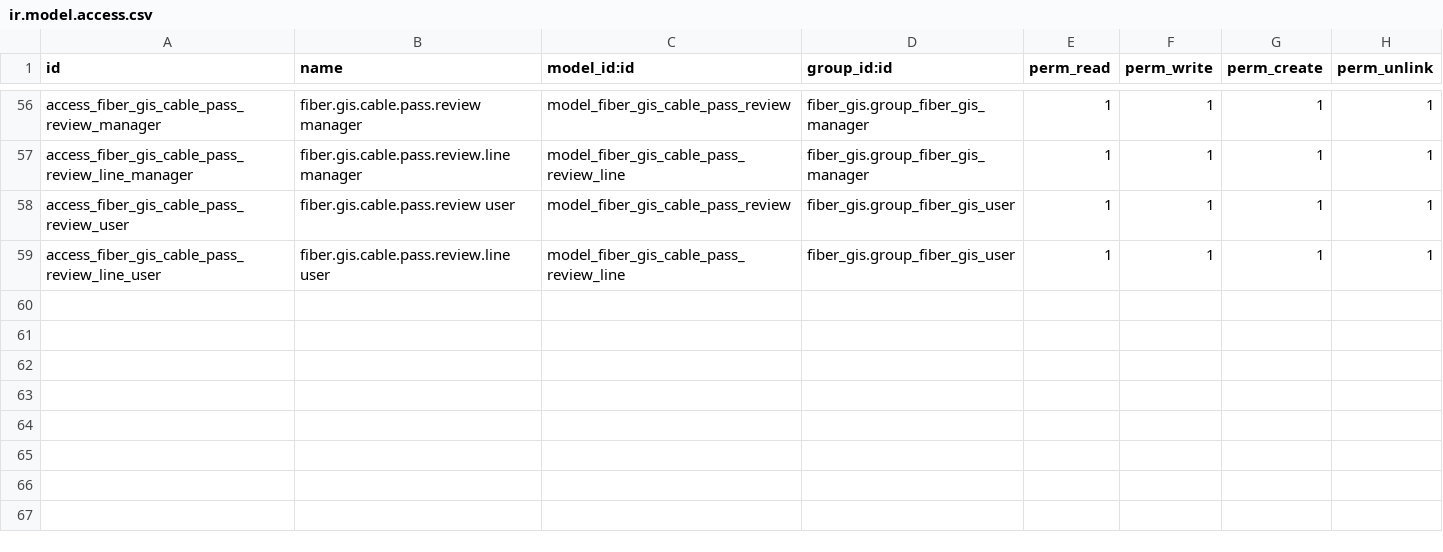
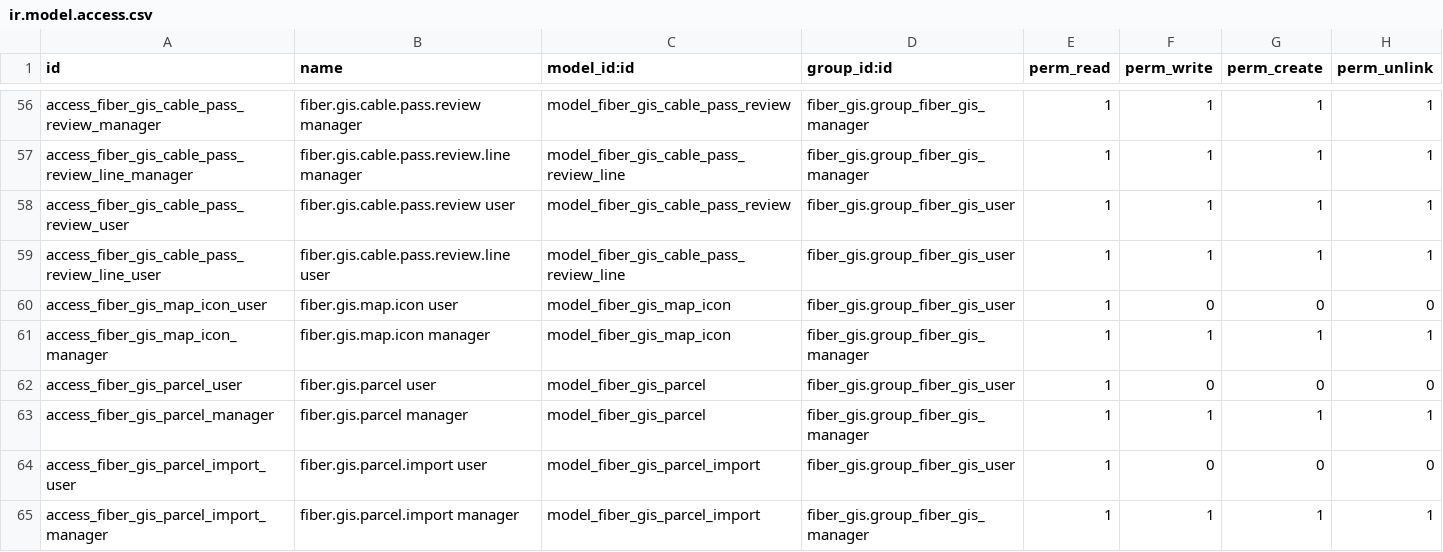
Before and after one commit to soportetmdigital-spec/Digital-GIS, a CSV file: fiber_gis/security/ir.model.access.csv, drawn as a sheet; only a part is shown, gaps mark what is left out.

```diff
--- a/fiber_gis/security/ir.model.access.csv
+++ b/fiber_gis/security/ir.model.access.csv
@@ -59 +59,7 @@ access_fiber_gis_cable_pass_review_user,fiber.gis.cable.pass.review user,model_f
 access_fiber_gis_cable_pass_review_line_user,fiber.gis.cable.pass.review.line user,model_fiber_gis_cable_pass_review_line,fiber_gis.group_fiber_gis_user,1,1,1,1
+access_fiber_gis_map_icon_user,fiber.gis.map.icon user,model_fiber_gis_map_icon,fiber_gis.group_fiber_gis_user,1,0,0,0
+access_fiber_gis_map_icon_manager,fiber.gis.map.icon manager,model_fiber_gis_map_icon,fiber_gis.group_fiber_gis_manager,1,1,1,1
+access_fiber_gis_parcel_user,fiber.gis.parcel user,model_fiber_gis_parcel,fiber_gis.group_fiber_gis_user,1,0,0,0
+access_fiber_gis_parcel_manager,fiber.gis.parcel manager,model_fiber_gis_parcel,fiber_gis.group_fiber_gis_manager,1,1,1,1
+access_fiber_gis_parcel_import_user,fiber.gis.parcel.import user,model_fiber_gis_parcel_import,fiber_gis.group_fiber_gis_user,1,0,0,0
+access_fiber_gis_parcel_import_manager,fiber.gis.parcel.import manager,model_fiber_gis_parcel_import,fiber_gis.group_fiber_gis_manager,1,1,1,1
```
Also changed, not shown: 35 other files.
